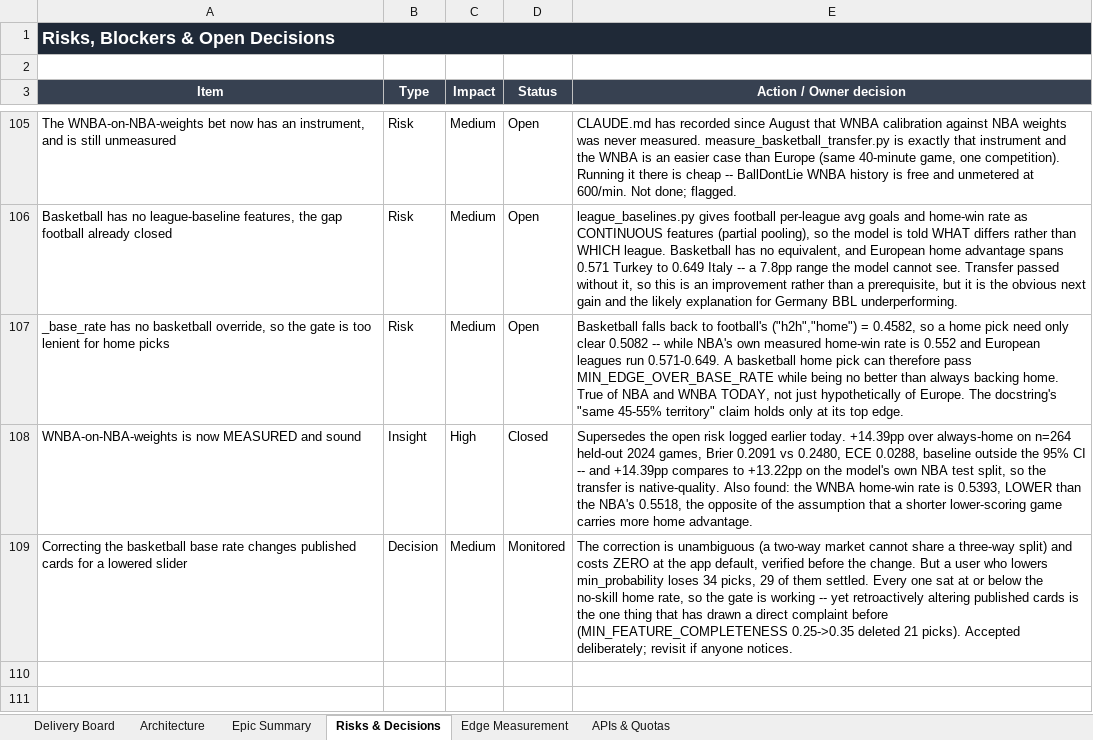
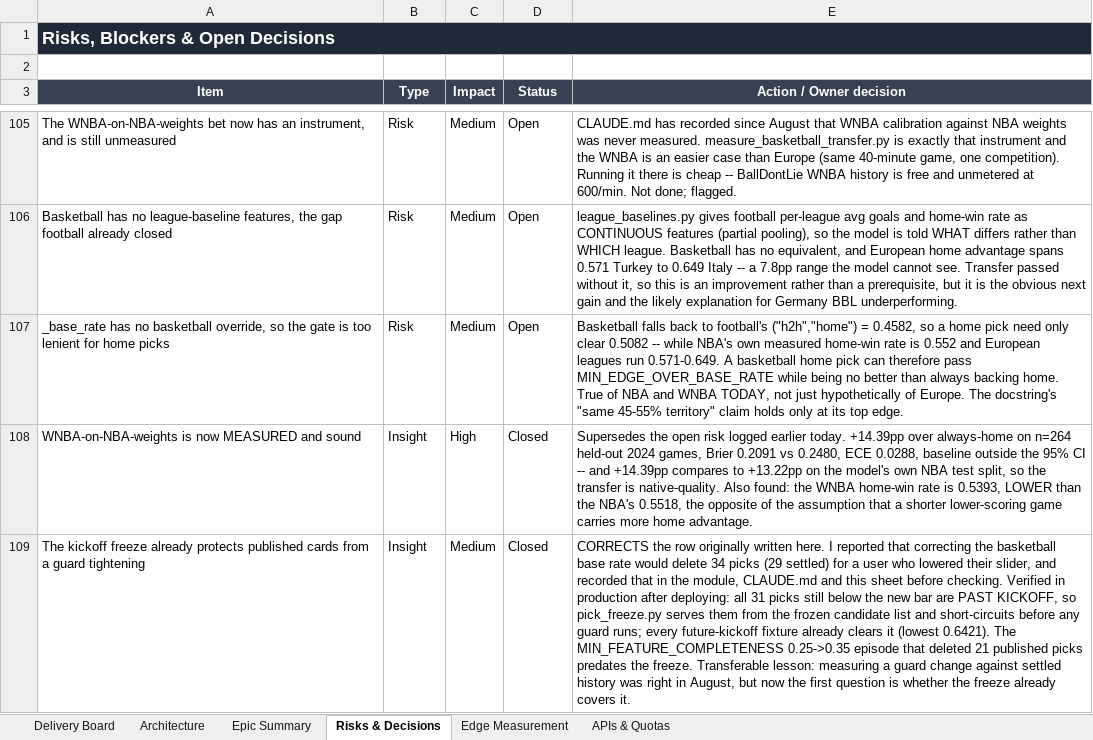
Before and after one commit to UsangR01/sportiq, an Excel workbook: SportIQ-Delivery-Board.xlsx, sheet Risks & Decisions, drawn as a sheet; only a part is shown, gaps mark what is left out; values as stored, in another font and other column widths than the file's, no borders; removed rows and columns are numbered as before the commit, all else as after; the diff names each change by its address in the sheet, - before the commit and + after, or states it on an @@ line.

```diff
--- a/SportIQ-Delivery-Board.xlsx (sheet Risks & Decisions)
+++ b/SportIQ-Delivery-Board.xlsx (sheet Risks & Decisions)
-row 109: Correcting the basketball base rate changes published cards for a lowered slider | Decision | Medium | Monitored | The correction is unambiguous (a two-way market cannot share a three-way split) and costs ZERO at the app default, verified before the change. But a user who lowers min_probability loses 34 picks, 29 of them settled. Every one sat at or below the no-skill home rate, so the gate is working -- yet retroactively altering published cards is the one thing that has drawn a direct complaint before (MIN_FEATURE_COMPLETENESS 0.25->0.35 deleted 21 picks). Accepted deliberately; revisit if anyone notices.
+row 109: The kickoff freeze already protects published cards from a guard tightening | Insight | Medium | Closed | CORRECTS the row originally written here. I reported that correcting the basketball base rate would delete 34 picks (29 settled) for a user who lowered their slider, and recorded that in the module, CLAUDE.md and this sheet before checking. Verified in production after deploying: all 31 picks still below the new bar are PAST KICKOFF, so pick_freeze.py serves them from the frozen candidate list and short-circuits before any guard runs; every future-kickoff fixture already clears it (lowest 0.6421). The MIN_FEATURE_COMPLETENESS 0.25->0.35 episode that deleted 21 published picks predates the freeze. Transferable lesson: measuring a guard change against settled history was right in August, but now the first question is whether the freeze already covers it.
```
Also changed, not shown: sheet Delivery Board, 2 other files.
